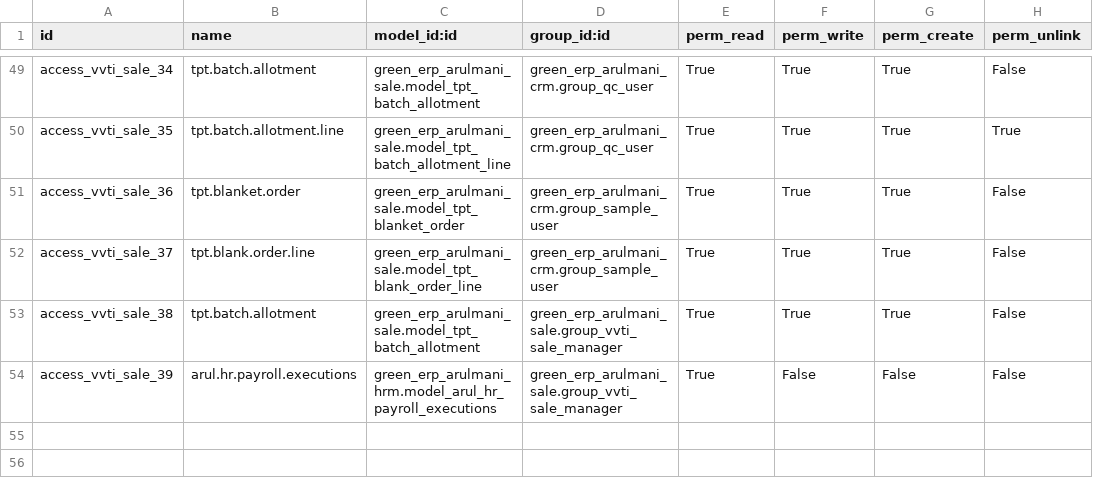
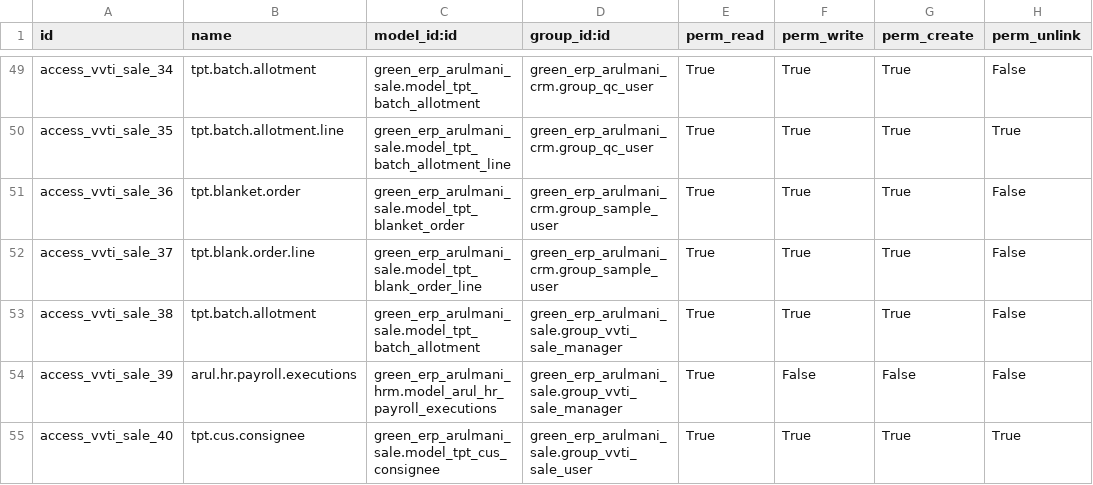
Before and after one commit to minhphung171093/Arul---HRM, a CSV file: green_erp_arulmani_sale/security/ir.model.access.csv, drawn as a sheet; only a part is shown, gaps mark what is left out.

```diff
--- a/green_erp_arulmani_sale/security/ir.model.access.csv
+++ b/green_erp_arulmani_sale/security/ir.model.access.csv
@@ -54 +54,2 @@ access_vvti_sale_38,"tpt.batch.allotment","green_erp_arulmani_sale.model_tpt_bat
 access_vvti_sale_39,arul.hr.payroll.executions,green_erp_arulmani_hrm.model_arul_hr_payroll_executions,green_erp_arulmani_sale.group_vvti_sale_manager,True,False,False,False
+access_vvti_sale_40,tpt.cus.consignee,green_erp_arulmani_sale.model_tpt_cus_consignee,green_erp_arulmani_sale.group_vvti_sale_user,True,True,True,True
```
Also changed, not shown: green_erp_arulmani_purchase/security/ir.model.access.csv.
